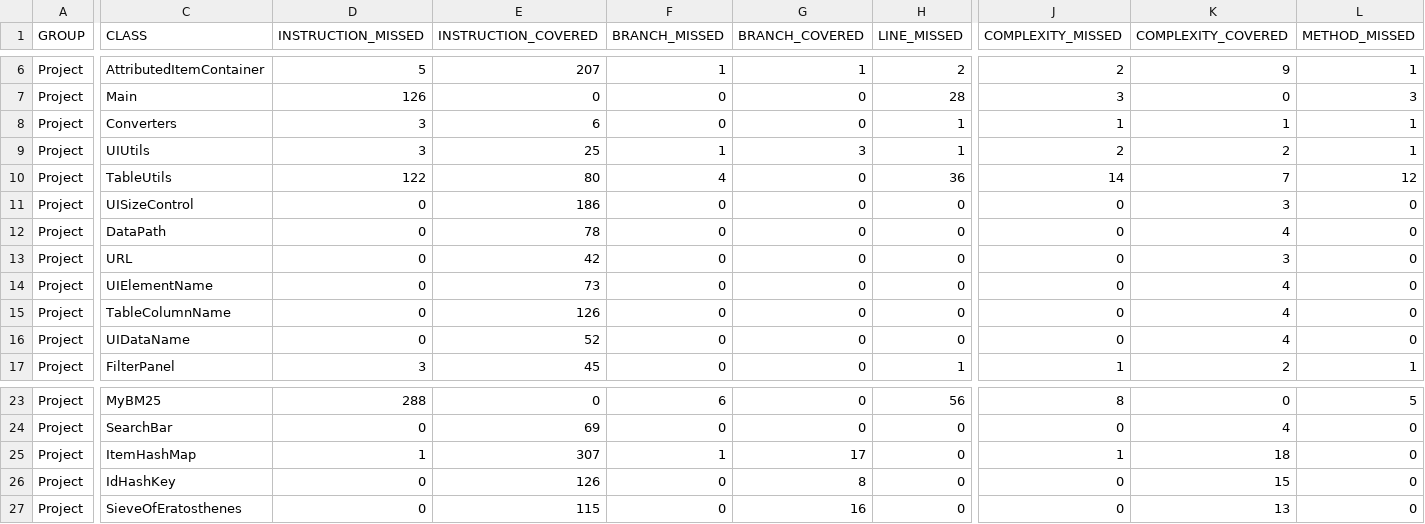
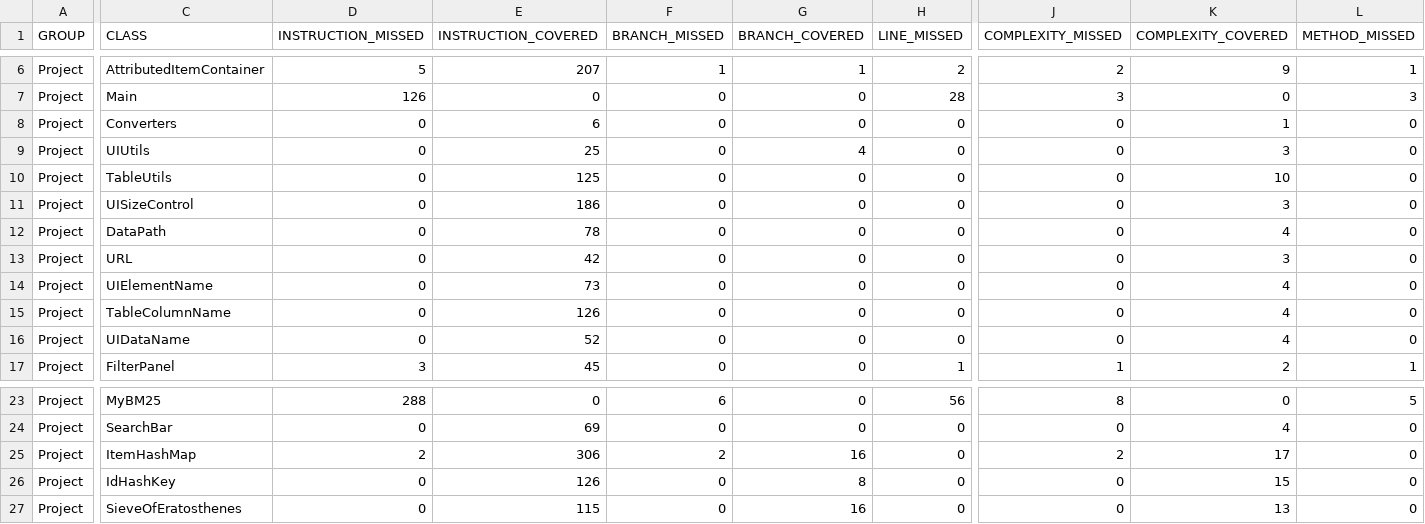
Before and after one commit to tkleg/SSE554-Capstone-Project, a CSV file: distribution/site/jacoco/jacoco.csv, drawn as a sheet; only a part is shown, gaps mark what is left out; the diff covers the shown part only; the diff names each change by its address in the sheet, - before the commit and + after, or states it on an @@ line.

Commit message:
added tests for the util package

```diff
--- a/distribution/site/jacoco/jacoco.csv
+++ b/distribution/site/jacoco/jacoco.csv
-D8:D9 (INSTRUCTION_MISSED): 3
+D8:D9 (INSTRUCTION_MISSED): 0
-H8:H9 (LINE_MISSED): 1
+H8:H9 (LINE_MISSED): 0
-J8 (COMPLEXITY_MISSED): 1
+J8 (COMPLEXITY_MISSED): 0
-L8:L9 (METHOD_MISSED): 1
+L8:L9 (METHOD_MISSED): 0
-F9 (BRANCH_MISSED): 1
+F9 (BRANCH_MISSED): 0
-G9 (BRANCH_COVERED): 3
+G9 (BRANCH_COVERED): 4
-J9 (COMPLEXITY_MISSED): 2
+J9 (COMPLEXITY_MISSED): 0
-K9 (COMPLEXITY_COVERED): 2
+K9 (COMPLEXITY_COVERED): 3
-D10 (INSTRUCTION_MISSED): 122
+D10 (INSTRUCTION_MISSED): 0
-E10 (INSTRUCTION_COVERED): 80
+E10 (INSTRUCTION_COVERED): 125
-F10 (BRANCH_MISSED): 4
+F10 (BRANCH_MISSED): 0
-H10 (LINE_MISSED): 36
+H10 (LINE_MISSED): 0
-J10 (COMPLEXITY_MISSED): 14
+J10 (COMPLEXITY_MISSED): 0
-K10 (COMPLEXITY_COVERED): 7
+K10 (COMPLEXITY_COVERED): 10
-L10 (METHOD_MISSED): 12
+L10 (METHOD_MISSED): 0
-D25 (INSTRUCTION_MISSED): 1
+D25 (INSTRUCTION_MISSED): 2
-E25 (INSTRUCTION_COVERED): 307
+E25 (INSTRUCTION_COVERED): 306
-F25 (BRANCH_MISSED): 1
+F25 (BRANCH_MISSED): 2
-G25 (BRANCH_COVERED): 17
+G25 (BRANCH_COVERED): 16
-J25 (COMPLEXITY_MISSED): 1
+J25 (COMPLEXITY_MISSED): 2
-K25 (COMPLEXITY_COVERED): 18
+K25 (COMPLEXITY_COVERED): 17
```
Also changed, not shown: 2 edited cells elsewhere in this file, 22 other files.
